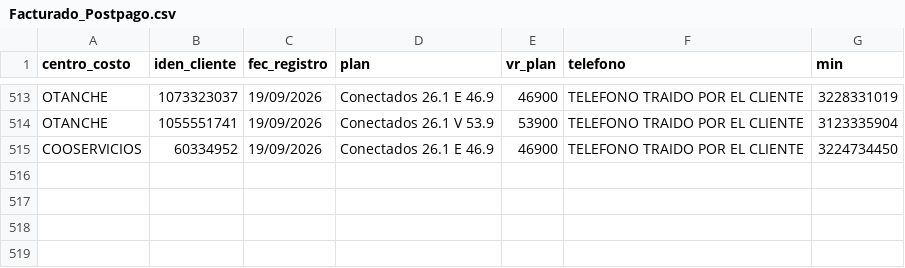
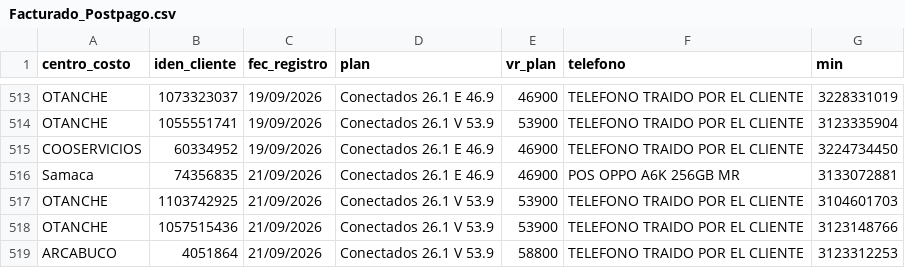
Before and after one commit to lubernu/prueba, a CSV file: Facturado_Postpago.csv, drawn as a sheet; only a part is shown, gaps mark what is left out; the diff names each change by its address in the sheet, - before the commit and + after, or states it on an @@ line.

```diff
--- a/Facturado_Postpago.csv
+++ b/Facturado_Postpago.csv
+row 516: Samaca | 74356835 | 21/09/2026 | Conectados 26.1 E 46.9 | 46900 | POS OPPO A6K 256GB MR | 3133072881
+row 517: OTANCHE | 1103742925 | 21/09/2026 | Conectados 26.1 V 53.9 | 53900 | TELEFONO TRAIDO POR EL CLIENTE | 3104601703
+row 518: OTANCHE | 1057515436 | 21/09/2026 | Conectados 26.1 V 53.9 | 53900 | TELEFONO TRAIDO POR EL CLIENTE | 3123148766
+row 519: ARCABUCO | 4051864 | 21/09/2026 | Conectados 26.1 V 53.9 | 58800 | TELEFONO TRAIDO POR EL CLIENTE | 3123312253
```
Also changed, not shown: FacturadoParaCruce.csv.
